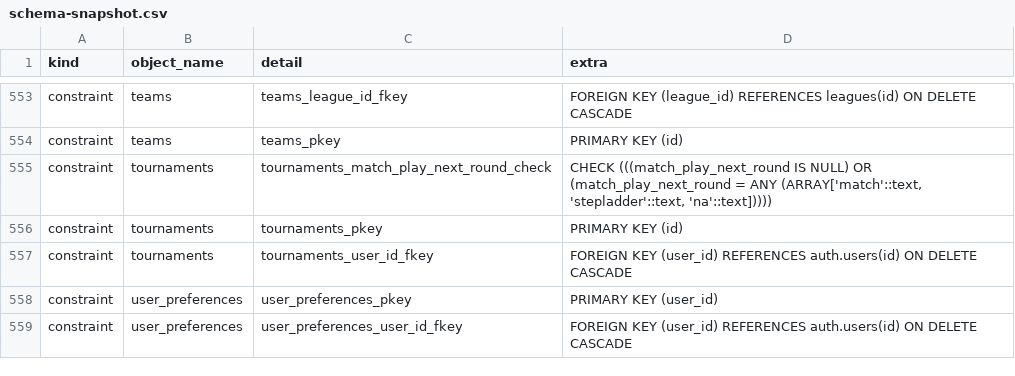
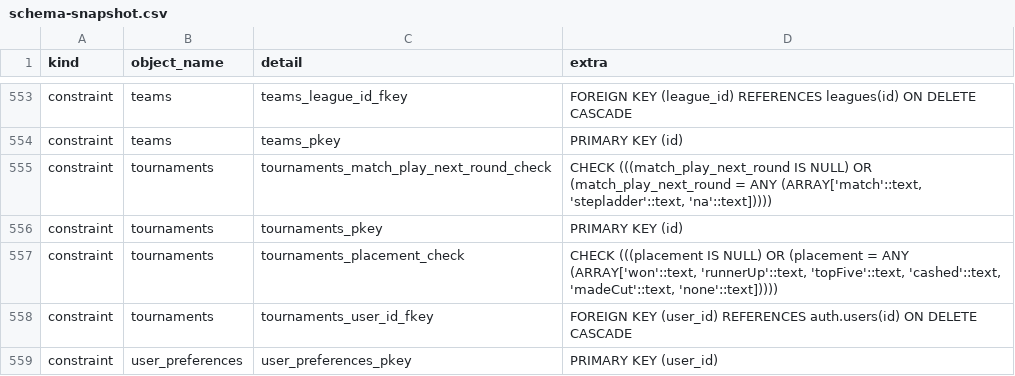
Before and after one commit to MyBowlingJourney/bowling-tracker, a CSV file: schema-snapshot.csv, drawn as a sheet; only a part is shown, gaps mark what is left out; the shorter side is filled out with more unchanged rows.

```diff
--- a/schema-snapshot.csv
+++ b/schema-snapshot.csv
@@ -556,2 +556,3 @@ constraint,tournaments,tournaments_match_play_next_round_check,"CHECK (((match_p
 constraint,tournaments,tournaments_pkey,PRIMARY KEY (id)
+constraint,tournaments,tournaments_placement_check,"CHECK (((placement IS NULL) OR (placement = ANY (ARRAY['won'::text, 'runnerUp'::text, 'topFive'::text, 'cashed'::text, 'madeCut'::text, 'none'::text]))))"
 constraint,tournaments,tournaments_user_id_fkey,FOREIGN KEY (user_id) REFERENCES auth.users(id) ON DELETE CASCADE
```
Also changed, not shown: 2 other files.
